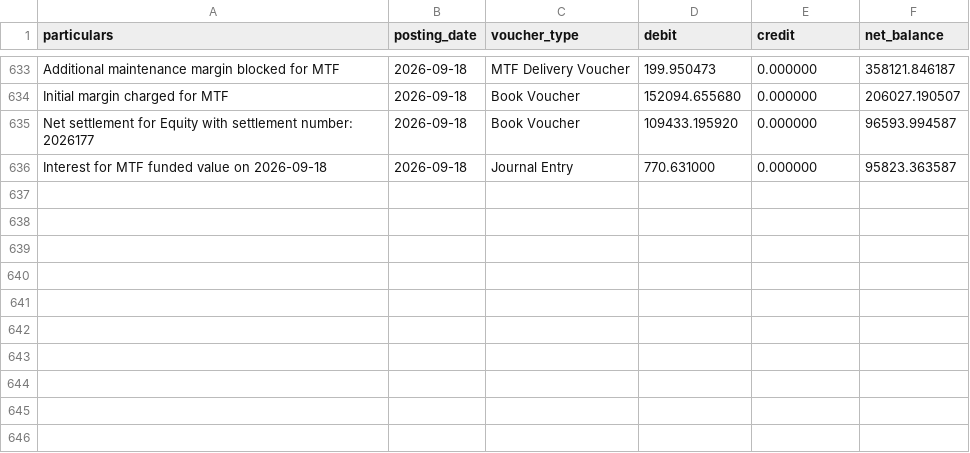
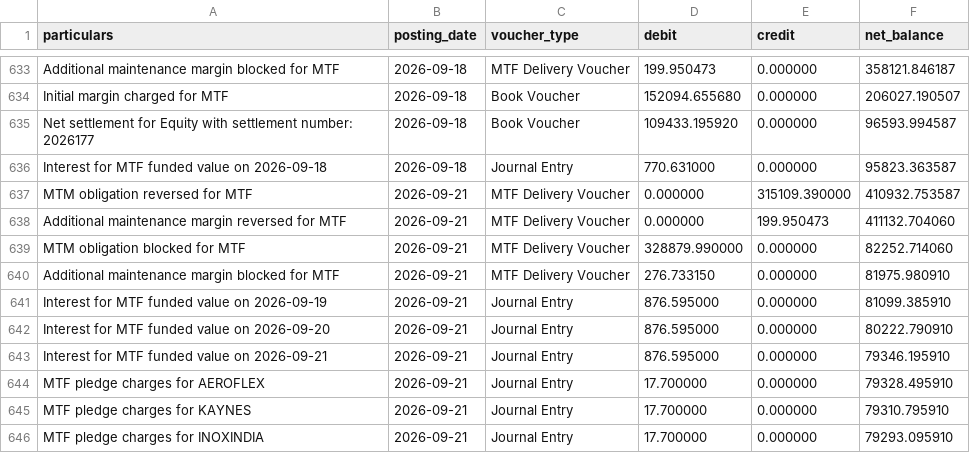
Before and after one commit to himanshu-1608/personal-portfolio, a CSV file: reports/exported_all_ledger.csv, drawn as a sheet; only a part is shown, gaps mark what is left out.

```diff
--- a/reports/exported_all_ledger.csv
+++ b/reports/exported_all_ledger.csv
@@ -636 +636,11 @@ Net settlement for Equity with settlement number: 2026177,2026-09-18,Book Vouche
 Interest for MTF funded value on 2026-09-18,2026-09-18,Journal Entry,770.631000,0.000000,95823.363587
+MTM obligation reversed for MTF,2026-09-21,MTF Delivery Voucher,0.000000,315109.390000,410932.753587
+Additional maintenance margin reversed for MTF,2026-09-21,MTF Delivery Voucher,0.000000,199.950473,411132.704060
+MTM obligation blocked for MTF,2026-09-21,MTF Delivery Voucher,328879.990000,0.000000,82252.714060
+Additional maintenance margin blocked for MTF,2026-09-21,MTF Delivery Voucher,276.733150,0.000000,81975.980910
+Interest for MTF funded value on 2026-09-19,2026-09-21,Journal Entry,876.595000,0.000000,81099.385910
+Interest for MTF funded value on 2026-09-20,2026-09-21,Journal Entry,876.595000,0.000000,80222.790910
+Interest for MTF funded value on 2026-09-21,2026-09-21,Journal Entry,876.595000,0.000000,79346.195910
+MTF pledge charges for AEROFLEX,2026-09-21,Journal Entry,17.700000,0.000000,79328.495910
+MTF pledge charges for KAYNES,2026-09-21,Journal Entry,17.700000,0.000000,79310.795910
+MTF pledge charges for INOXINDIA,2026-09-21,Journal Entry,17.700000,0.000000,79293.095910
```
Also changed, not shown: reports/mtf_pnl_summary.csv, reports/portfolio_timeline.csv, 5 other files.
